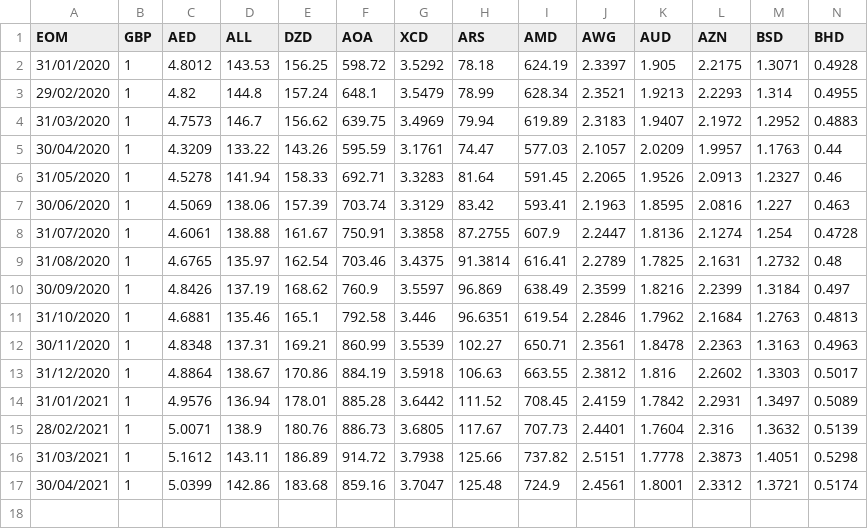
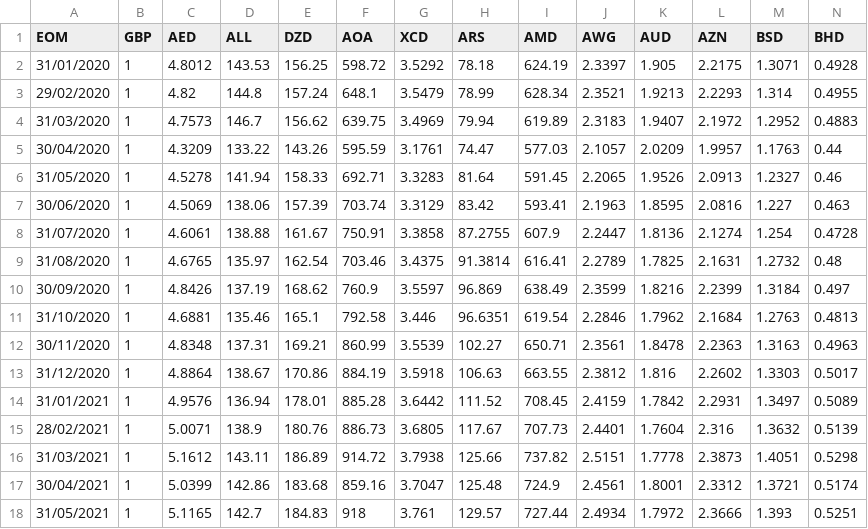
Before and after one commit to MLS1989/FX_data, a CSV file: FX_rates.csv, drawn as a sheet; only a part is shown; rows hold the shown columns only; the diff names each change by its address in the sheet, - before the commit and + after, or states it on an @@ line.

Commit message:
Add files via upload

```diff
--- a/FX_rates.csv
+++ b/FX_rates.csv
+row 18: 31/05/2021 | 1 | 5.1165 | 142.7 | 184.83 | 918 | 3.761 | 129.57 | 727.44 | 2.4934 | 1.7972 | 2.3666 | 1.393 | 0.5251
```
